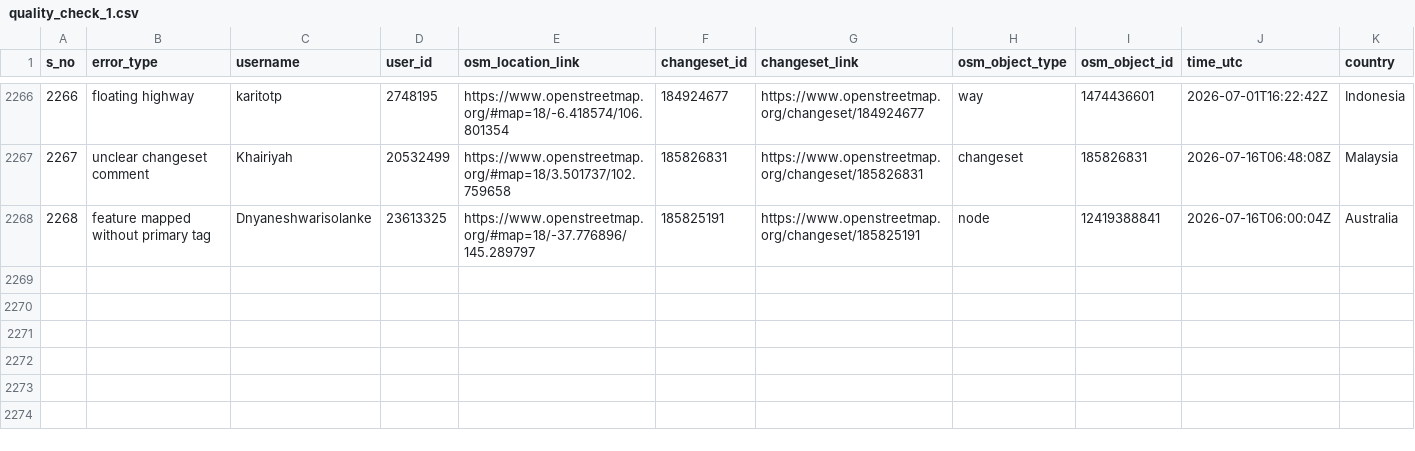
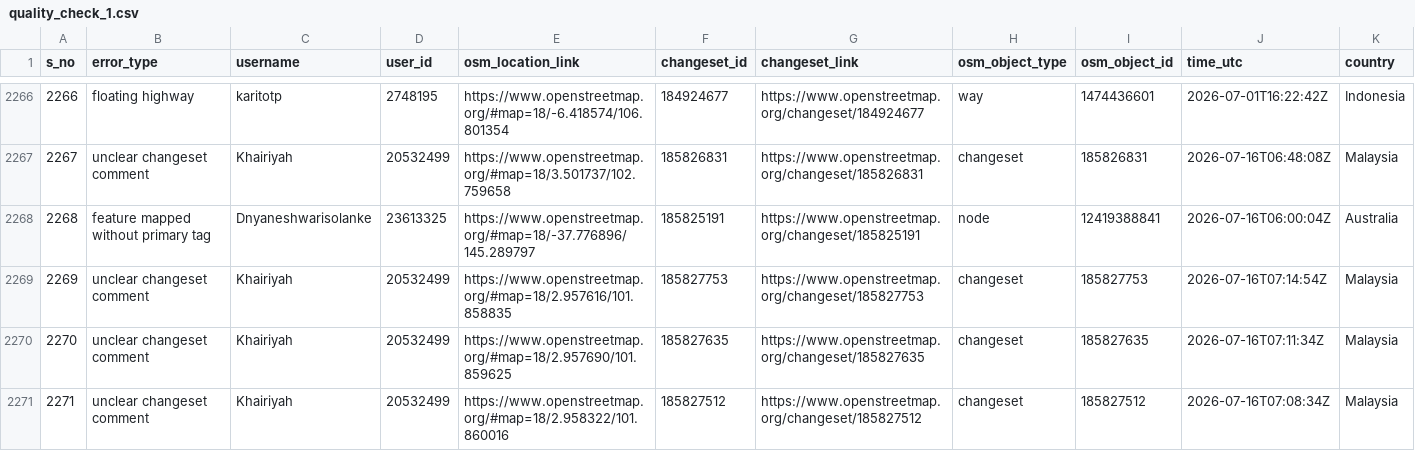
Before and after one commit to KingVik-Planet/OSM_QC_MapCupAPAC2026, a CSV file: data/quality_check_1.csv, drawn as a sheet; only a part is shown, gaps mark what is left out; rows hold the shown columns only; the diff names each change by its address in the sheet, - before the commit and + after, or states it on an @@ line.

```diff
--- a/data/quality_check_1.csv
+++ b/data/quality_check_1.csv
+row 2269: 2269 | unclear changeset comment | Khairiyah | 20532499 | https://www.openstreetmap.org/#map=18/2.957616/101.858835 | 185827753 | https://www.openstreetmap.org/changeset/185827753 | changeset | 185827753 | 2026-07-16T07:14:54Z | Malaysia
+row 2270: 2270 | unclear changeset comment | Khairiyah | 20532499 | https://www.openstreetmap.org/#map=18/2.957690/101.859625 | 185827635 | https://www.openstreetmap.org/changeset/185827635 | changeset | 185827635 | 2026-07-16T07:11:34Z | Malaysia
+row 2271: 2271 | unclear changeset comment | Khairiyah | 20532499 | https://www.openstreetmap.org/#map=18/2.958322/101.860016 | 185827512 | https://www.openstreetmap.org/changeset/185827512 | changeset | 185827512 | 2026-07-16T07:08:34Z | Malaysia
```
Also changed, not shown: 3 other files.
